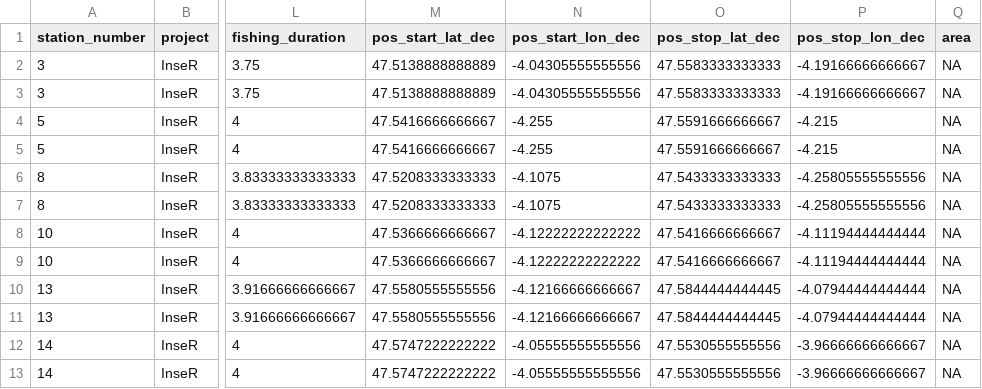
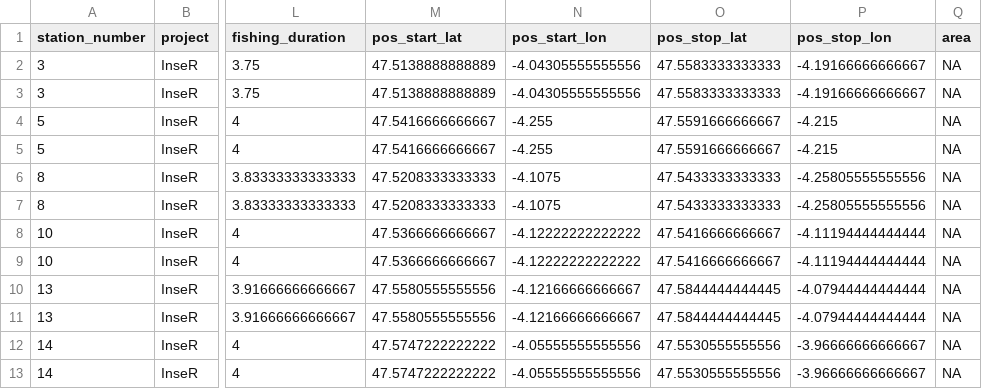
Before and after one commit to mariemorfin/inser, a CSV file: inst/script_origin/Data/Example_OTT/HH.csv, drawn as a sheet; only a part is shown, gaps mark what is left out; the diff names each change by its address in the sheet, - before the commit and + after, or states it on an @@ line.

Commit message:
Rename the fields related to poistions in HH table
Remove '_dec' to pos_start/end_lon/lat_dec in the dataframe HH for consistency with the APASE format (onboard digital tablets).

#Issue 17

```diff
--- a/inst/script_origin/Data/Example_OTT/HH.csv
+++ b/inst/script_origin/Data/Example_OTT/HH.csv
-M1: pos_start_lat_dec
+M1: pos_start_lat
-N1: pos_start_lon_dec
+N1: pos_start_lon
-O1: pos_stop_lat_dec
+O1: pos_stop_lat
-P1: pos_stop_lon_dec
+P1: pos_stop_lon
```
Also changed, not shown: vignettes/descriptif_tables-HH.csv, 12 other files.
